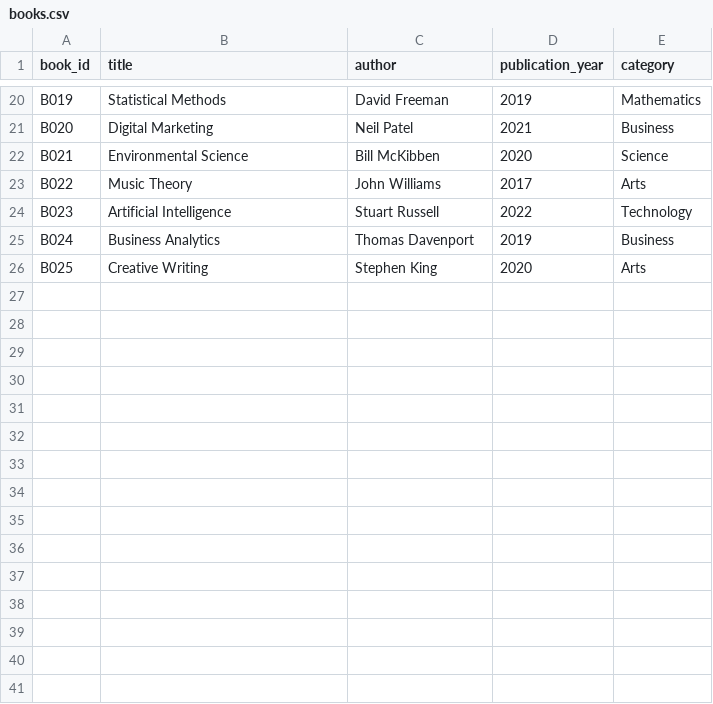
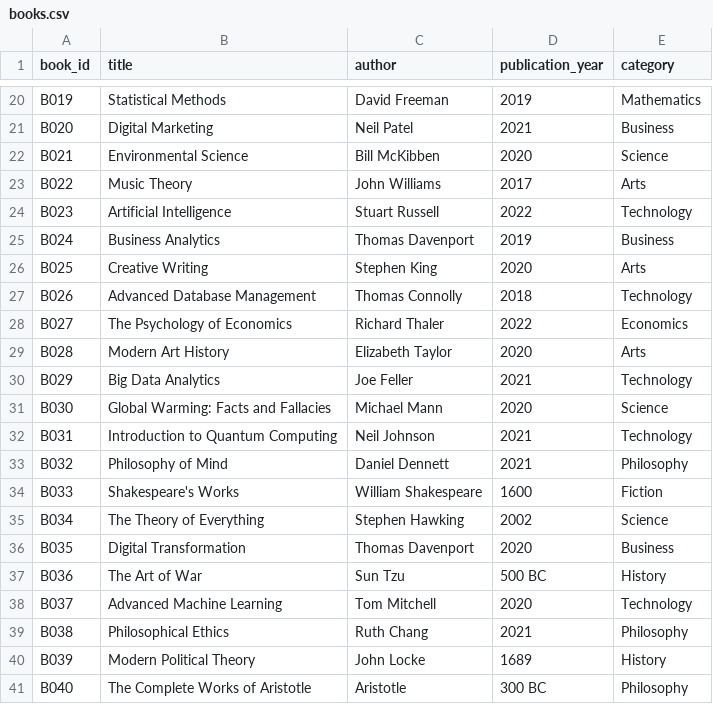
Before and after one commit to mxngjxa/database_midterm, a CSV file: data/books.csv, drawn as a sheet; only a part is shown, gaps mark what is left out; the diff names each change by its address in the sheet, - before the commit and + after, or states it on an @@ line.

```diff
--- a/data/books.csv
+++ b/data/books.csv
+row 27: B026 | Advanced Database Management | Thomas Connolly | 2018 | Technology
+row 28: B027 | The Psychology of Economics | Richard Thaler | 2022 | Economics
+row 29: B028 | Modern Art History | Elizabeth Taylor | 2020 | Arts
+row 30: B029 | Big Data Analytics | Joe Feller | 2021 | Technology
+row 31: B030 | Global Warming: Facts and Fallacies | Michael Mann | 2020 | Science
+row 32: B031 | Introduction to Quantum Computing | Neil Johnson | 2021 | Technology
+row 33: B032 | Philosophy of Mind | Daniel Dennett | 2021 | Philosophy
+row 34: B033 | Shakespeare's Works | William Shakespeare | 1600 | Fiction
+row 35: B034 | The Theory of Everything | Stephen Hawking | 2002 | Science
+row 36: B035 | Digital Transformation | Thomas Davenport | 2020 | Business
+row 37: B036 | The Art of War | Sun Tzu | 500 BC | History
+row 38: B037 | Advanced Machine Learning | Tom Mitchell | 2020 | Technology
+row 39: B038 | Philosophical Ethics | Ruth Chang | 2021 | Philosophy
+row 40: B039 | Modern Political Theory | John Locke | 1689 | History
+row 41: B040 | The Complete Works of Aristotle | Aristotle | 300 BC | Philosophy
```
Also changed, not shown: data/loan.csv, data/students.csv.
